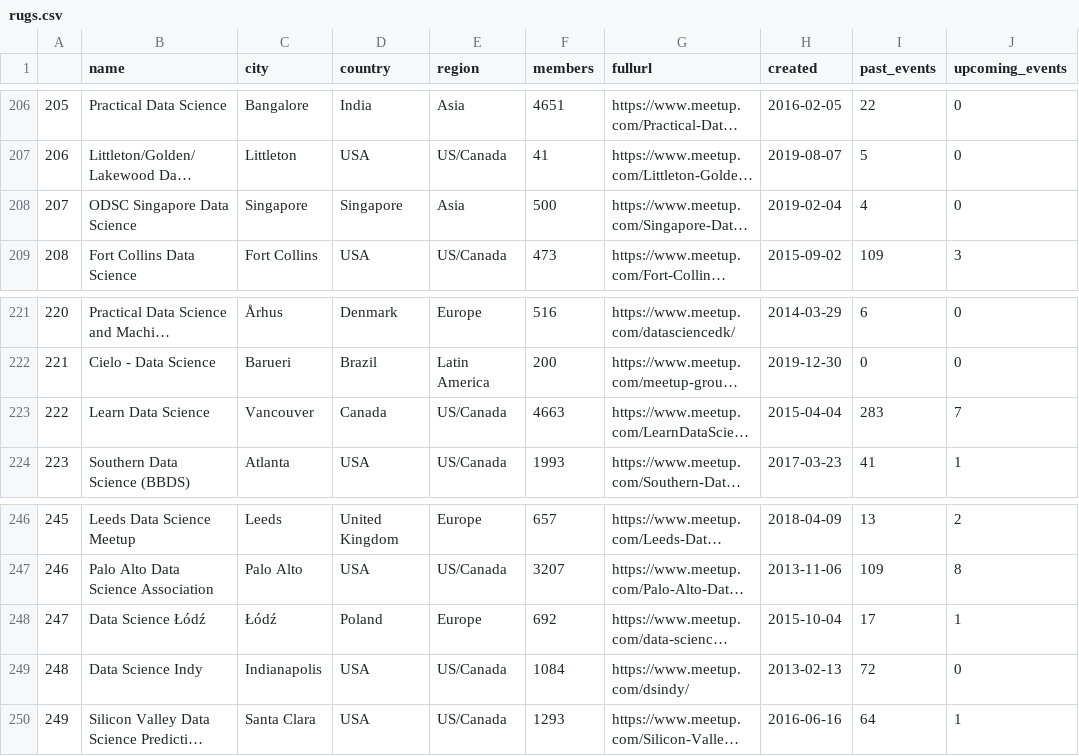
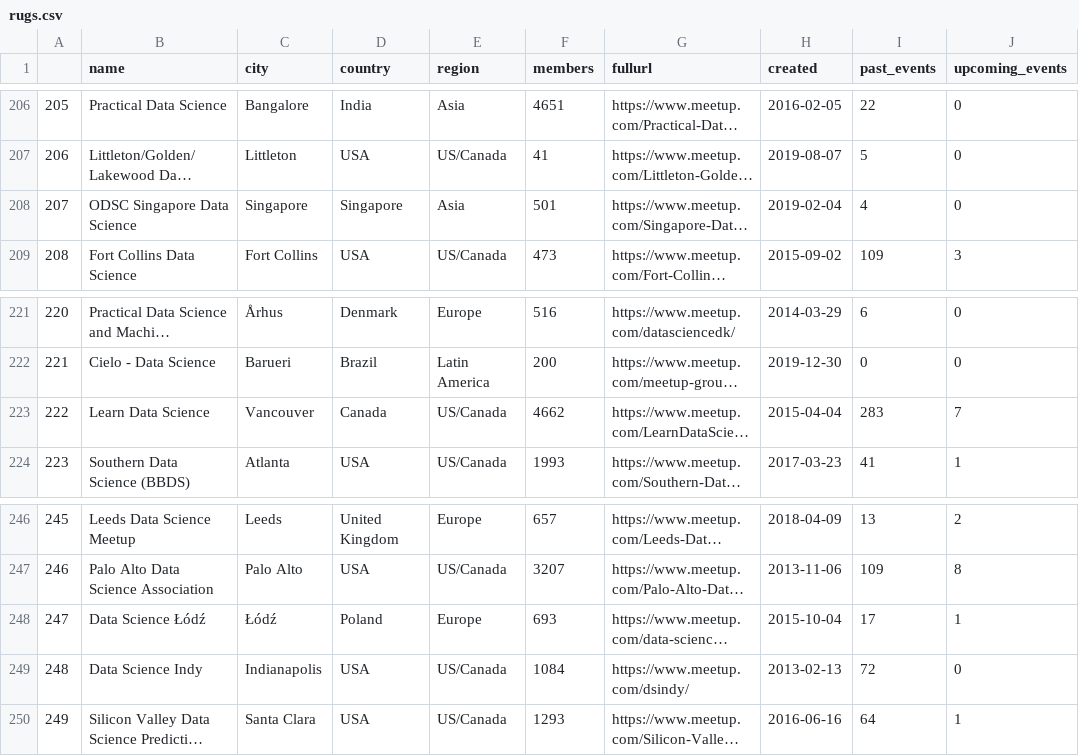
Before and after one commit to r-community/user-groups, a CSV file: docs/data/rugs.csv, drawn as a sheet; only a part is shown, gaps mark what is left out; long unchanged cells end in …; the diff names each change by its address in the sheet, - before the commit and + after, or states it on an @@ line.

```diff
--- a/docs/data/rugs.csv
+++ b/docs/data/rugs.csv
-F208 (members): 500
+F208 (members): 501
-F223 (members): 4663
+F223 (members): 4662
-F248 (members): 692
+F248 (members): 693
```
Also changed, not shown: 2 other files.
